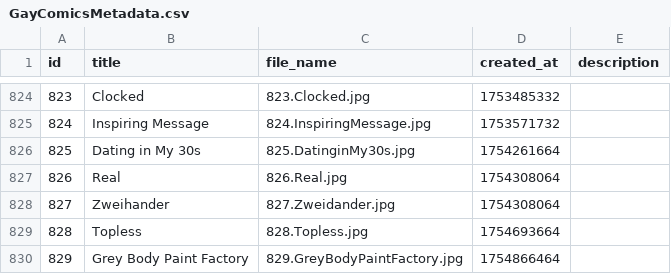
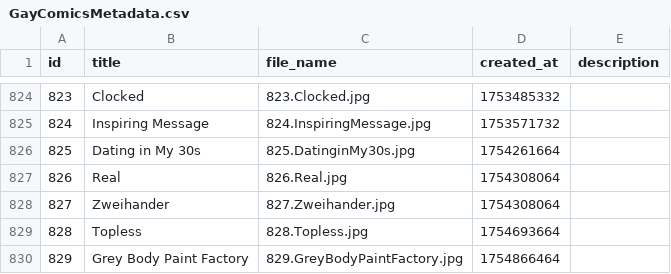
Before and after one commit to scyclow/hausofdecline, a CSV file: docs/GayComicsMetadata.csv, drawn as a sheet; only a part is shown, gaps mark what is left out.

Commit message:
more edits

```diff
--- a/docs/GayComicsMetadata.csv
+++ b/docs/GayComicsMetadata.csv
@@ -827,3 +827,3 @@ id,title,file_name,created_at,description
 826,Real,826.Real.jpg,1754308064,
-827,Zweihander,827.Zweidander.jpg,1754308064,
+827,Zweihander,827.Zweihander.jpg,1754308064,
 828,Topless,828.Topless.jpg,1754693664,
```
